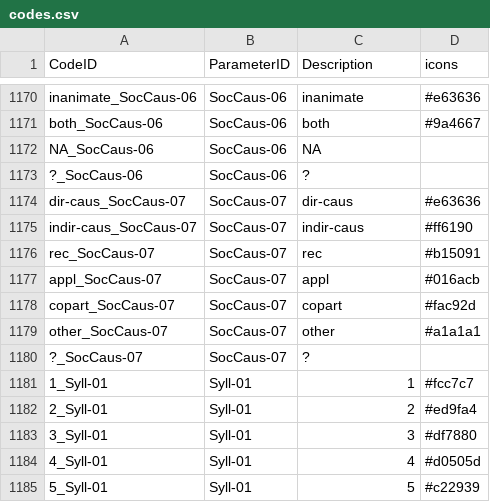
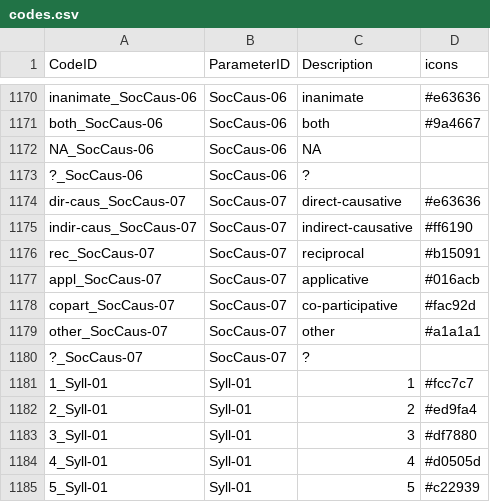
Before and after one commit to davidainman/atlas-data, a CSV file: cldf-atlas/codes.csv, drawn as a sheet; only a part is shown, gaps mark what is left out.

Commit message:
Spelling out states in SocCaus-07 +Appr-12 fix
This required changes to codes, parameters, values, and SocCaus.md. In addition I fixed headers for SocCaus-02 in SocCaus.md.

Appr-12 changes from the previous check-in required that the values in addition receive ()s, e.g. A (apprehensive). This was fixed in the values.csv and also necessitated a change to appr.R to facilitate the derivations of Appr-12a & 12b.

```diff
--- a/cldf-atlas/codes.csv
+++ b/cldf-atlas/codes.csv
@@ -1173,7 +1173,7 @@ NA_SocCaus-06,SocCaus-06,NA,
 ?_SocCaus-06,SocCaus-06,?,
-dir-caus_SocCaus-07,SocCaus-07,dir-caus,#e63636
-indir-caus_SocCaus-07,SocCaus-07,indir-caus,#ff6190
-rec_SocCaus-07,SocCaus-07,rec,#b15091
-appl_SocCaus-07,SocCaus-07,appl,#016acb
-copart_SocCaus-07,SocCaus-07,copart,#fac92d
+dir-caus_SocCaus-07,SocCaus-07,direct-causative,#e63636
+indir-caus_SocCaus-07,SocCaus-07,indirect-causative,#ff6190
+rec_SocCaus-07,SocCaus-07,reciprocal,#b15091
+appl_SocCaus-07,SocCaus-07,applicative,#016acb
+copart_SocCaus-07,SocCaus-07,co-participative,#fac92d
 other_SocCaus-07,SocCaus-07,other,#a1a1a1
```
Also changed, not shown: cldf-atlas/parameters.csv, 2 other files.
